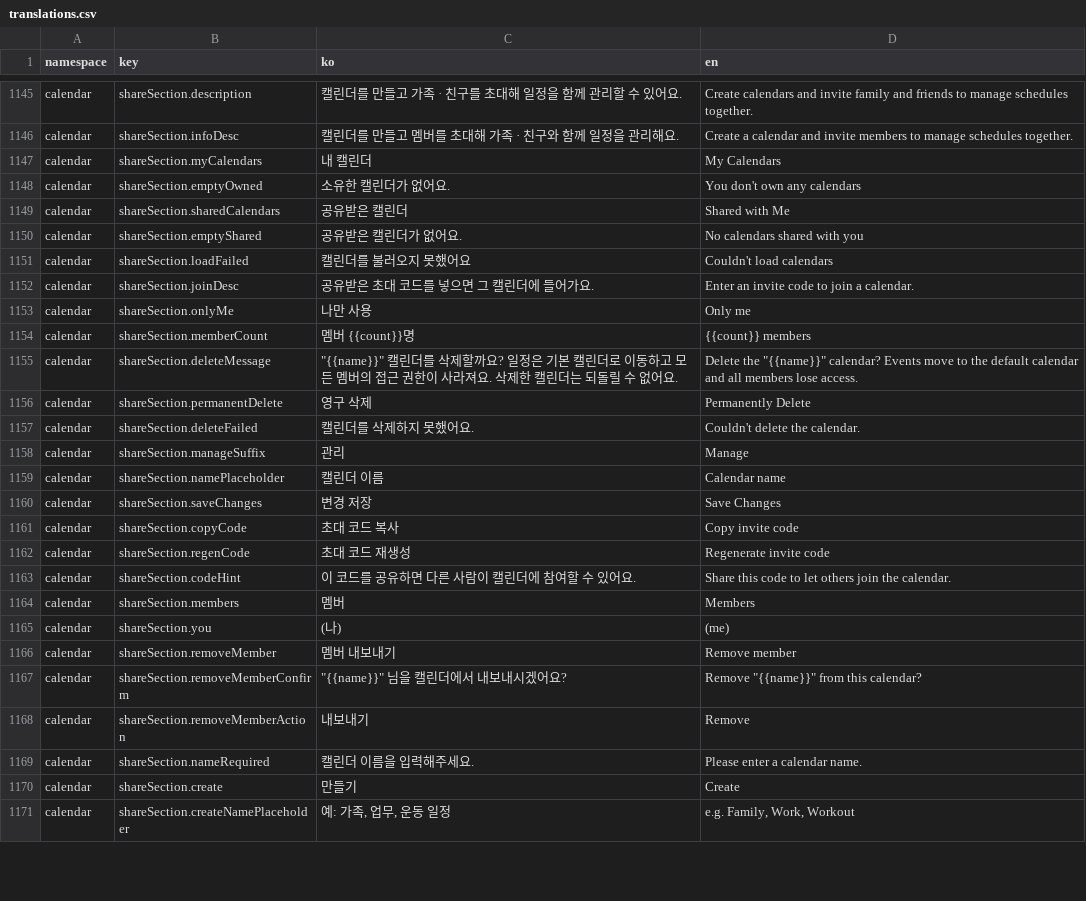
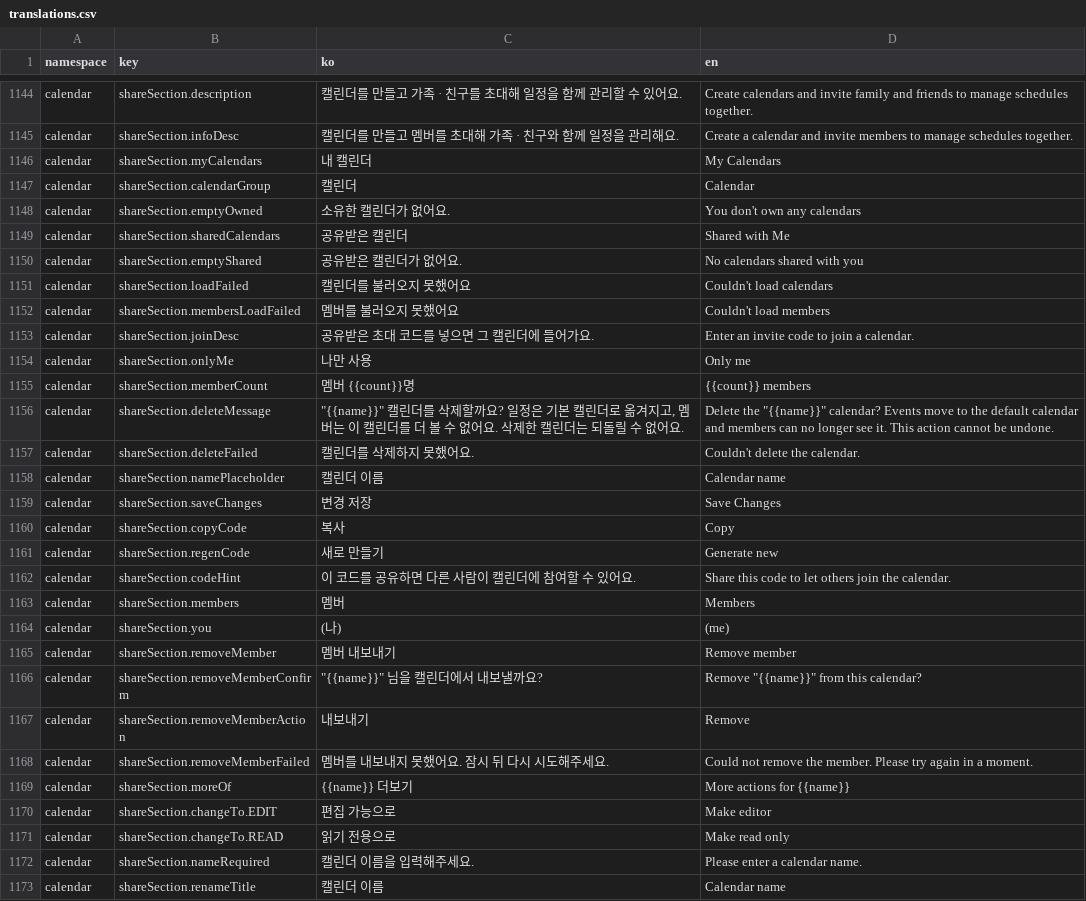
Before and after one commit to lshdainty/groo-damda-front, a CSV file: i18n/translations.csv, drawn as a sheet; only a part is shown, gaps mark what is left out; the shorter side is filled out with more unchanged rows; the diff covers the shown part only.

```diff
--- a/i18n/translations.csv
+++ b/i18n/translations.csv
@@ -1147,2 +1146,3 @@ calendar,shareSection.infoDesc,캘린더를 만들고 멤버를 초대해 가족
 calendar,shareSection.myCalendars,내 캘린더,My Calendars
+calendar,shareSection.calendarGroup,캘린더,Calendar
 calendar,shareSection.emptyOwned,소유한 캘린더가 없어요.,You don't own any calendars
@@ -1151,2 +1151,3 @@ calendar,shareSection.emptyShared,공유받은 캘린더가 없어요.,No calend
 calendar,shareSection.loadFailed,캘린더를 불러오지 못했어요,Couldn't load calendars
+calendar,shareSection.membersLoadFailed,멤버를 불러오지 못했어요,Couldn't load members
 calendar,shareSection.joinDesc,공유받은 초대 코드를 넣으면 그 캘린더에 들어가요.,Enter an invite code to join a calendar.
@@ -1154,10 +1155,8 @@ calendar,shareSection.onlyMe,나만 사용,Only me
 calendar,shareSection.memberCount,멤버 {{count}}명,{{count}} members
-calendar,shareSection.deleteMessage,"""{{name}}"" 캘린더를 삭제할까요? 일정은 기본 캘린더로 이동하고 모든 멤버의 접근 권한이 사라져요. 삭제한 캘린더는 되돌릴 수 없어요.","Delete the ""{{name}}"" calendar? Events move to the default calendar and all members lose access."
-calendar,shareSection.permanentDelete,영구 삭제,Permanently Delete
+calendar,shareSection.deleteMessage,"""{{name}}"" 캘린더를 삭제할까요? 일정은 기본 캘린더로 옮겨지고, 멤버는 이 캘린더를 더 볼 수 없어요. 삭제한 캘린더는 되돌릴 수 없어요.","Delete the ""{{name}}"" calendar? Events move to the default calendar and members can no longer see it. This action cannot be undone."
 calendar,shareSection.deleteFailed,캘린더를 삭제하지 못했어요.,Couldn't delete the calendar.
-calendar,shareSection.manageSuffix,관리,Manage
 calendar,shareSection.namePlaceholder,캘린더 이름,Calendar name
 calendar,shareSection.saveChanges,변경 저장,Save Changes
-calendar,shareSection.copyCode,초대 코드 복사,Copy invite code
-calendar,shareSection.regenCode,초대 코드 재생성,Regenerate invite code
+calendar,shareSection.copyCode,복사,Copy
+calendar,shareSection.regenCode,새로 만들기,Generate new
 calendar,shareSection.codeHint,이 코드를 공유하면 다른 사람이 캘린더에 참여할 수 있어요.,Share this code to let others join the calendar.
@@ -1166,4 +1165,9 @@ calendar,shareSection.you,(나),(me)
 calendar,shareSection.removeMember,멤버 내보내기,Remove member
-calendar,shareSection.removeMemberConfirm,"""{{name}}"" 님을 캘린더에서 내보내시겠어요?","Remove ""{{name}}"" from this calendar?"
+calendar,shareSection.removeMemberConfirm,"""{{name}}"" 님을 캘린더에서 내보낼까요?","Remove ""{{name}}"" from this calendar?"
 calendar,shareSection.removeMemberAction,내보내기,Remove
+calendar,shareSection.removeMemberFailed,멤버를 내보내지 못했어요. 잠시 뒤 다시 시도해주세요.,Could not remove the member. Please try again in a moment.
+calendar,shareSection.moreOf,{{name}} 더보기,More actions for {{name}}
+calendar,shareSection.changeTo.EDIT,편집 가능으로,Make editor
+calendar,shareSection.changeTo.READ,읽기 전용으로,Make read only
 calendar,shareSection.nameRequired,캘린더 이름을 입력해주세요.,Please enter a calendar name.
+calendar,shareSection.renameTitle,캘린더 이름,Calendar name
```
Also changed, not shown: 4 added rows, 4 removed rows and 4 edited cells elsewhere in this file, 23 other files.
